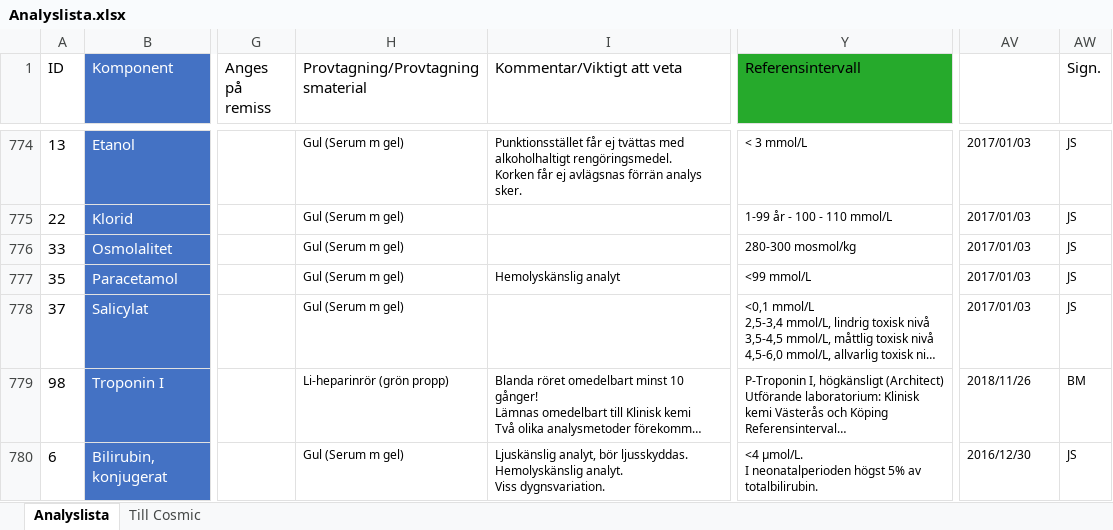
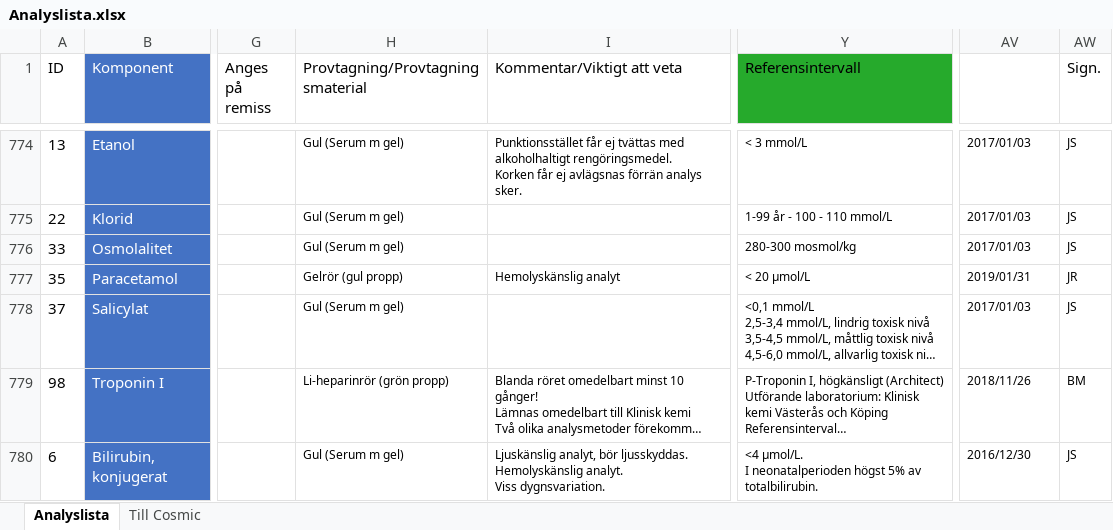
Before and after one commit to LabVastmanland/methodlist, an Excel workbook: data/Analyslista.xlsx, sheet Analyslista, drawn as a sheet; only a part is shown, gaps mark what is left out; long unchanged cells end in …; values as stored, in another font and other column widths than the file's, no borders; conditional formats and table styles not drawn; the diff names each change by its address in the sheet, - before the commit and + after, or states it on an @@ line.

Commit message:
Add files via upload

```diff
--- a/data/Analyslista.xlsx (sheet Analyslista)
+++ b/data/Analyslista.xlsx (sheet Analyslista)
-H777 (Provtagning/Provtagningsmaterial): Gul (Serum m gel)
+H777 (Provtagning/Provtagningsmaterial): Gelrör (gul propp)
-Y777 (Referensintervall): <99 mmol/L
+Y777 (Referensintervall): < 20 µmol/L
-AV777 (Uppdaterad): 2017/01/03
+AV777 (Uppdaterad): 2019/01/31
-AW777 (Sign.): JS
+AW777 (Sign.): JR
```
